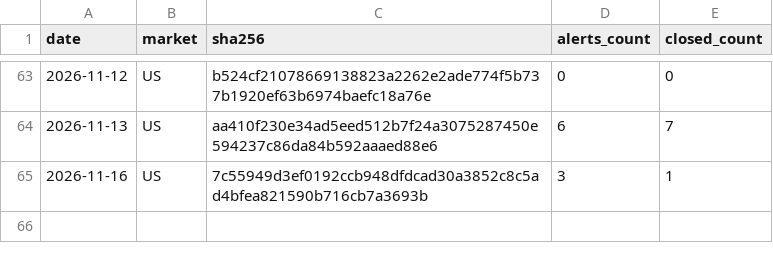
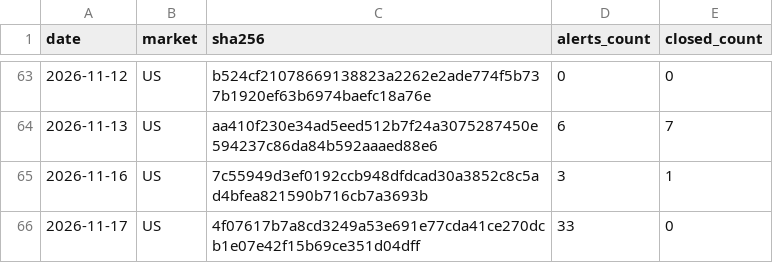
Before and after one commit to mystockade/mystockade-ledger, a CSV file: commitments.csv, drawn as a sheet; only a part is shown, gaps mark what is left out.

```diff
--- a/commitments.csv
+++ b/commitments.csv
@@ -65 +65,2 @@ date,market,sha256,alerts_count,closed_count
 2026-11-16,US,7c55949d3ef0192ccb948dfdcad30a3852c8c5ad4bfea821590b716cb7a3693b,3,1
+2026-11-17,US,4f07617b7a8cd3249a53e691e77cda41ce270dcb1e07e42f15b69ce351d04dff,33,0
```
Also changed, not shown: 1 other file.
